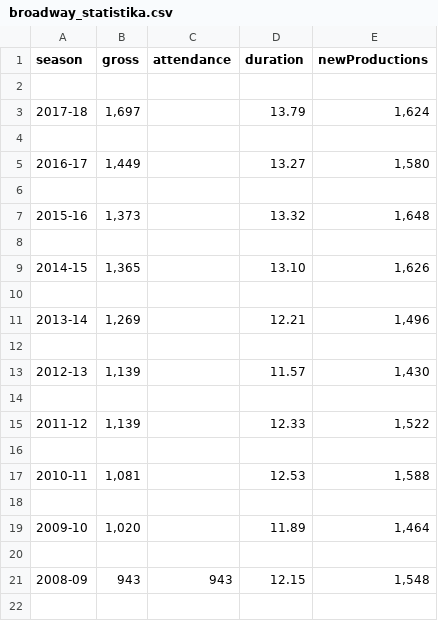
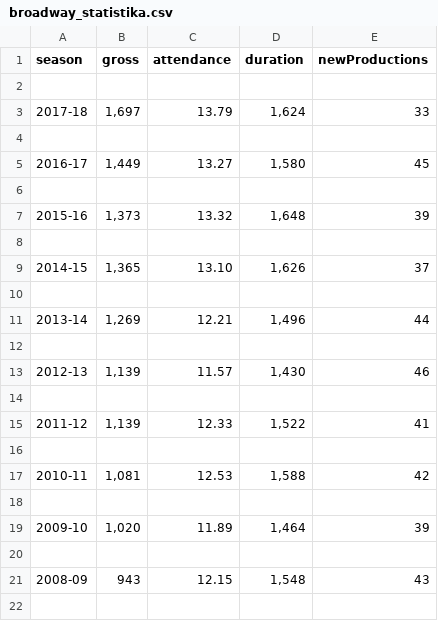
Before and after one commit to ines-silc/projektna-naloga-programiranje-1, a CSV file: podatki/broadway_statistika.csv, drawn as a sheet; only a part is shown; the diff covers the shown part only.

```diff
--- a/podatki/broadway_statistika.csv
+++ b/podatki/broadway_statistika.csv
@@ -2,21 +2,21 @@ season,gross,attendance,duration,newProductions
 
-2017-18,"1,697",,13.79,"1,624"
+2017-18,"1,697",13.79,"1,624",33
 
-2016-17,"1,449",,13.27,"1,580"
+2016-17,"1,449",13.27,"1,580",45
 
-2015-16,"1,373",,13.32,"1,648"
+2015-16,"1,373",13.32,"1,648",39
 
-2014-15,"1,365",,13.10,"1,626"
+2014-15,"1,365",13.10,"1,626",37
 
-2013-14,"1,269",,12.21,"1,496"
+2013-14,"1,269",12.21,"1,496",44
 
-2012-13,"1,139",,11.57,"1,430"
+2012-13,"1,139",11.57,"1,430",46
 
-2011-12,"1,139",,12.33,"1,522"
+2011-12,"1,139",12.33,"1,522",41
 
-2010-11,"1,081",,12.53,"1,588"
+2010-11,"1,081",12.53,"1,588",42
 
-2009-10,"1,020",,11.89,"1,464"
+2009-10,"1,020",11.89,"1,464",39
 
-2008-09,943,943,12.15,"1,548"
+2008-09,943,12.15,"1,548",43
 
```
Also changed, not shown: 72 edited cells elsewhere in this file, podatki/regional_statistika.csv, 7 other files.
